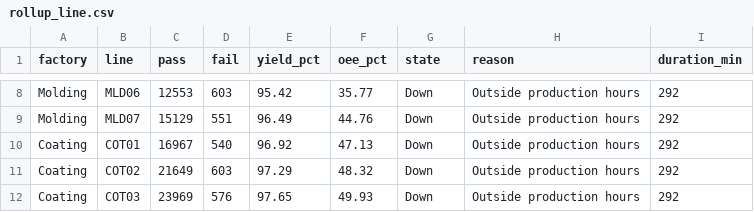
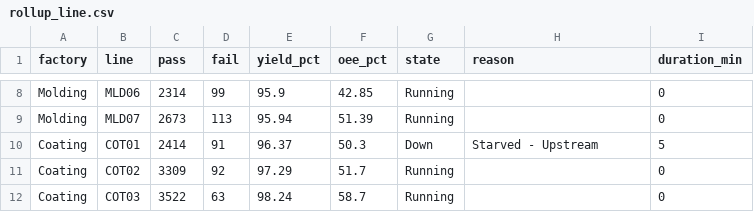
Before and after one commit to todd-cpme/ClearOEEDemo, a CSV file: data/rollup_line.csv, drawn as a sheet; only a part is shown, gaps mark what is left out; the diff covers the shown part only; the diff names each change by its address in the sheet, - before the commit and + after, or states it on an @@ line.

```diff
--- a/data/rollup_line.csv
+++ b/data/rollup_line.csv
-C8 (pass): 12553
+C8 (pass): 2314
-D8 (fail): 603
+D8 (fail): 99
-E8 (yield_pct): 95.42
+E8 (yield_pct): 95.9
-F8 (oee_pct): 35.77
+F8 (oee_pct): 42.85
-G8:G9 (state): Down
+G8:G9 (state): Running
-H8:H9 (reason): Outside production hours
+H8:H9 (reason): (empty)
-I8:I9 (duration_min): 292
+I8:I9 (duration_min): 0
-C9 (pass): 15129
+C9 (pass): 2673
-D9 (fail): 551
+D9 (fail): 113
-E9 (yield_pct): 96.49
+E9 (yield_pct): 95.94
-F9 (oee_pct): 44.76
+F9 (oee_pct): 51.39
-C10 (pass): 16967
+C10 (pass): 2414
-D10 (fail): 540
+D10 (fail): 91
-E10 (yield_pct): 96.92
+E10 (yield_pct): 96.37
-F10 (oee_pct): 47.13
+F10 (oee_pct): 50.3
-H10 (reason): Outside production hours
+H10 (reason): Starved - Upstream
-I10 (duration_min): 292
+I10 (duration_min): 5
-C11 (pass): 21649
+C11 (pass): 3309
-D11 (fail): 603
+D11 (fail): 92
-F11 (oee_pct): 48.32
+F11 (oee_pct): 51.7
-G11:G12 (state): Down
+G11:G12 (state): Running
-H11:H12 (reason): Outside production hours
+H11:H12 (reason): (empty)
-I11:I12 (duration_min): 292
+I11:I12 (duration_min): 0
-C12 (pass): 23969
+C12 (pass): 3522
-D12 (fail): 576
+D12 (fail): 63
-E12 (yield_pct): 97.65
+E12 (yield_pct): 98.24
-F12 (oee_pct): 49.93
+F12 (oee_pct): 58.7
```
Also changed, not shown: 106 edited cells elsewhere in this file, data/events.csv, data/hourly.csv, 5 other files.
